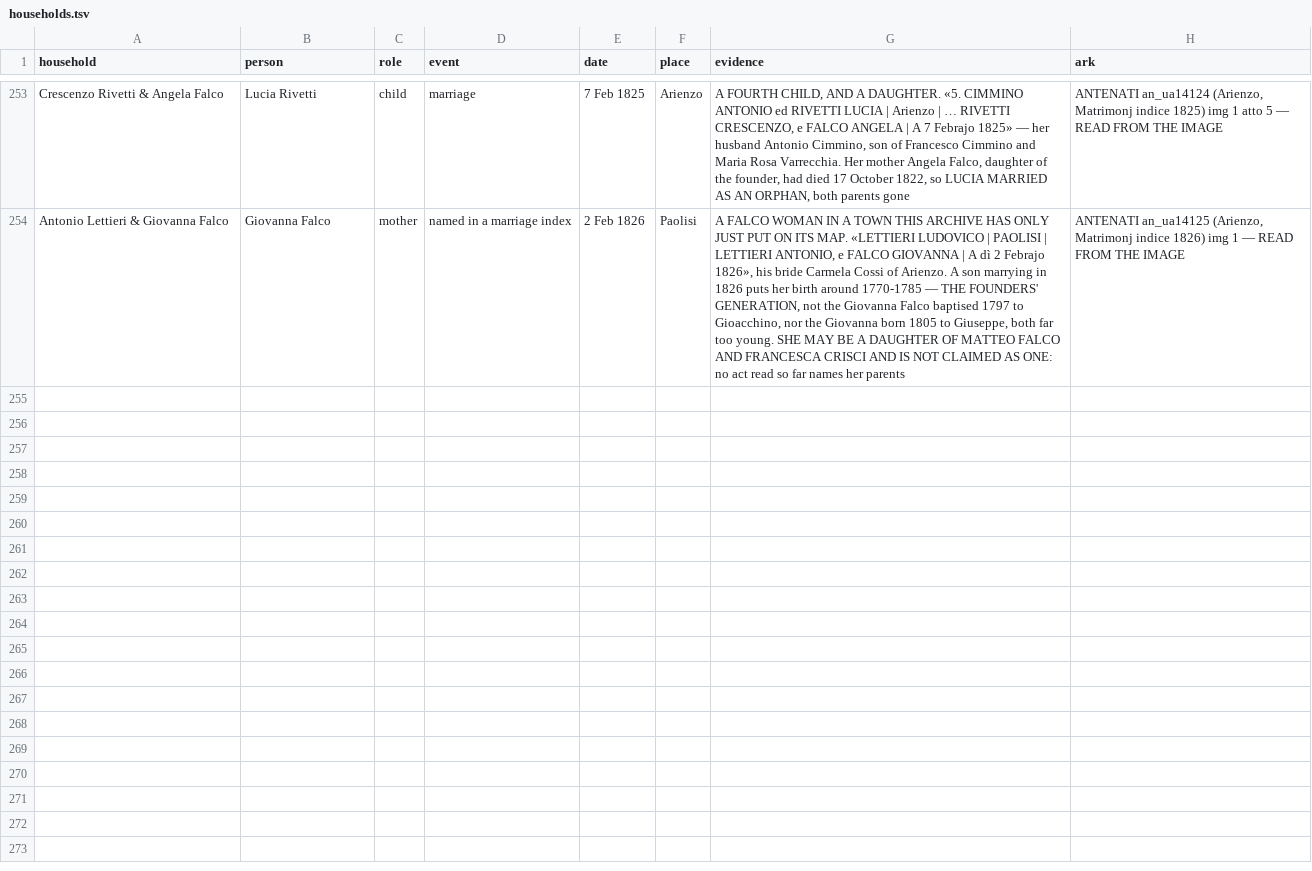
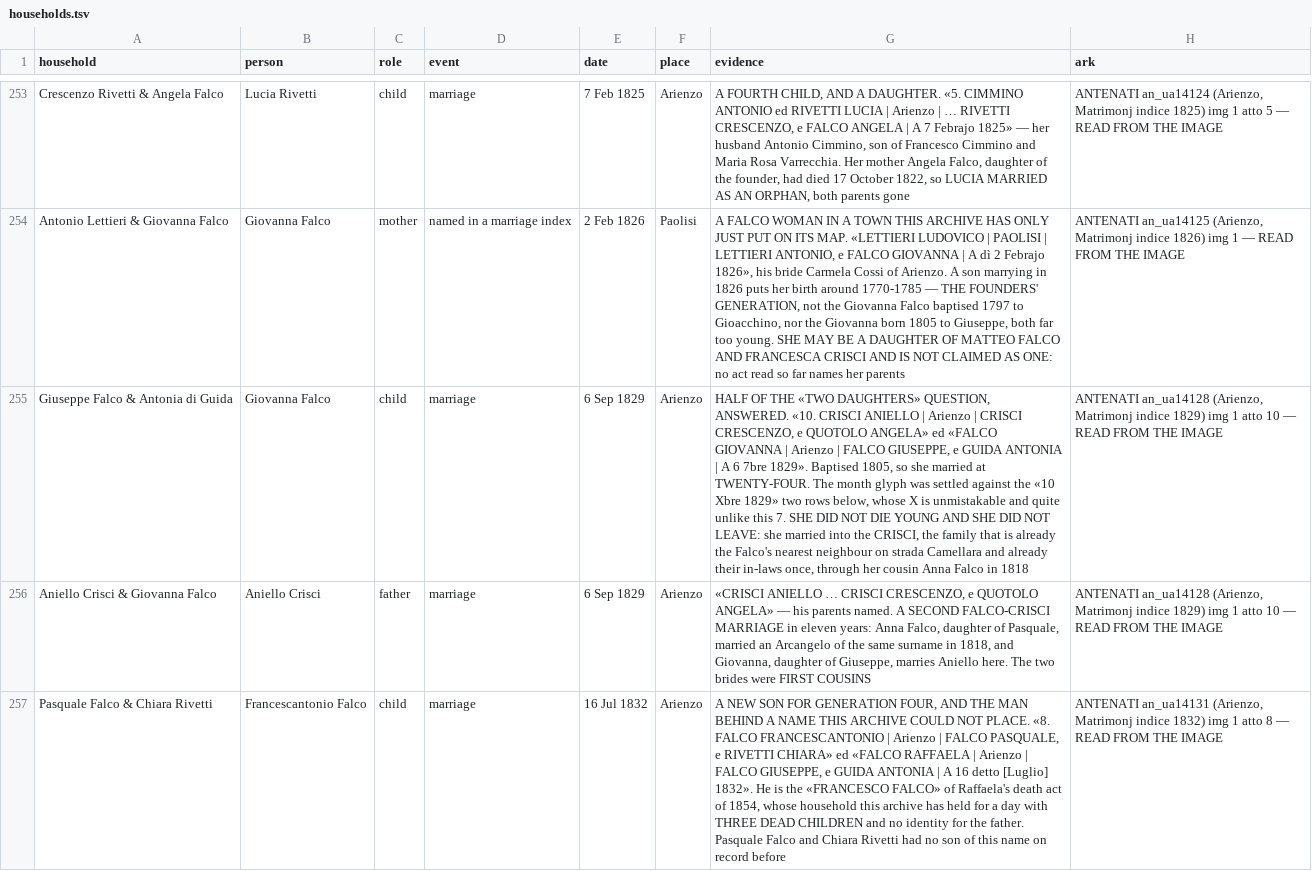
Before and after one commit to daviddef/TheFalco, a TSV file: data/households.tsv, drawn as a sheet; only a part is shown, gaps mark what is left out; the diff covers the shown part only; the diff names each change by its address in the sheet, - before the commit and + after, or states it on an @@ line.

```diff
--- a/data/households.tsv
+++ b/data/households.tsv
+row 255: Giuseppe Falco & Antonia di Guida | Giovanna Falco | child | marriage | 6 Sep 1829 | Arienzo | HALF OF THE «TWO DAUGHTERS» QUESTION, ANSWERED. «10. CRISCI ANIELLO | Arienzo | CRISCI CRESCENZO, e QUOTOLO ANGELA» ed «FALCO GIOVANNA | Arienzo | FALCO GIUSEPPE, e GUIDA ANTONIA | A 6 7bre 1829». Baptised 1805, so she married at TWENTY-FOUR. The month glyph was settled against the «10 Xbre 1829» two rows below, whose X is unmistakable and quite unlike this 7. SHE DID NOT DIE YOUNG AND SHE DID NOT LEAVE: she married into the CRISCI, the family that is already the Falco's nearest neighbour on strada Camellara and already their in-laws once, through her cousin Anna Falco in 1818 | ANTENATI an_ua14128 (Arienzo, Matrimonj indice 1829) img 1 atto 10 — READ FROM THE IMAGE
+row 256: Aniello Crisci & Giovanna Falco | Aniello Crisci | father | marriage | 6 Sep 1829 | Arienzo | «CRISCI ANIELLO … CRISCI CRESCENZO, e QUOTOLO ANGELA» — his parents named. A SECOND FALCO-CRISCI MARRIAGE in eleven years: Anna Falco, daughter of Pasquale, married an Arcangelo of the same surname in 1818, and Giovanna, daughter of Giuseppe, marries Aniello here. The two brides were FIRST COUSINS | ANTENATI an_ua14128 (Arienzo, Matrimonj indice 1829) img 1 atto 10 — READ FROM THE IMAGE
+row 257: Pasquale Falco & Chiara Rivetti | Francescantonio Falco | child | marriage | 16 Jul 1832 | Arienzo | A NEW SON FOR GENERATION FOUR, AND THE MAN BEHIND A NAME THIS ARCHIVE COULD NOT PLACE. «8. FALCO FRANCESCANTONIO | Arienzo | FALCO PASQUALE, e RIVETTI CHIARA» ed «FALCO RAFFAELA | Arienzo | FALCO GIUSEPPE, e GUIDA ANTONIA | A 16 detto [Luglio] 1832». He is the «FRANCESCO FALCO» of Raffaela's death act of 1854, whose household this archive has held for a day with THREE DEAD CHILDREN and no identity for the father. Pasquale Falco and Chiara Rivetti had no son of this name on record before | ANTENATI an_ua14131 (Arienzo, Matrimonj indice 1832) img 1 atto 8 — READ FROM THE IMAGE
```
Also changed, not shown: 2 added rows elsewhere in this file, 2 other files.
